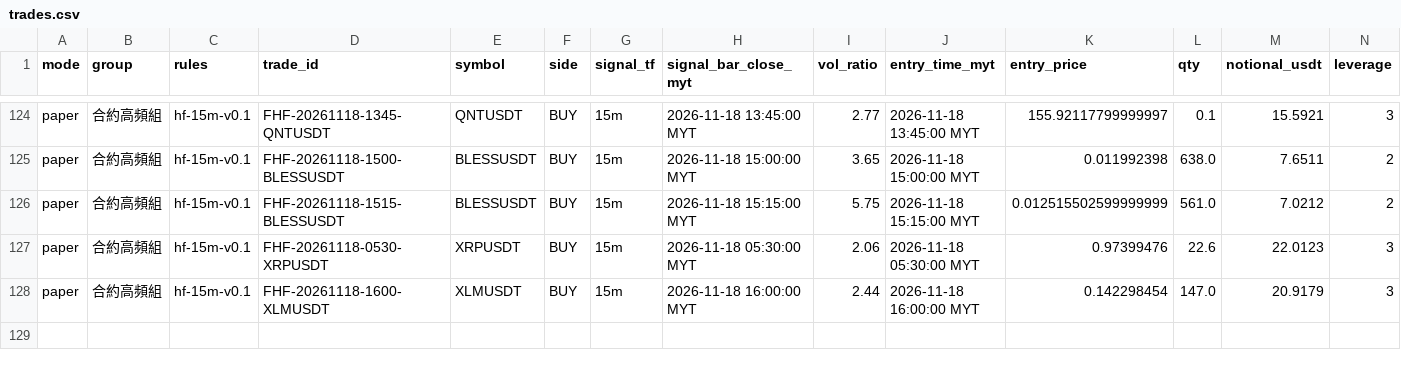
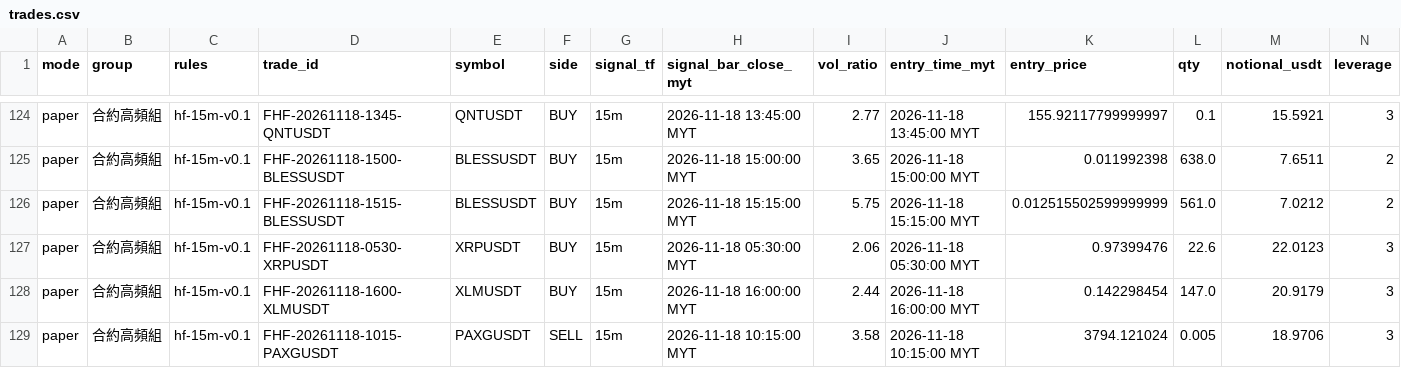
Before and after one commit to allenzeng060-lgtm/trade-dashboard, a CSV file: data/ledgers/trading-journal/futures_hf15m/trades.csv, drawn as a sheet; only a part is shown, gaps mark what is left out; rows hold the shown columns only; the diff names each change by its address in the sheet, - before the commit and + after, or states it on an @@ line.

```diff
--- a/data/ledgers/trading-journal/futures_hf15m/trades.csv
+++ b/data/ledgers/trading-journal/futures_hf15m/trades.csv
+row 129: paper | 合約高頻組 | hf-15m-v0.1 | FHF-20261118-1015-PAXGUSDT | PAXGUSDT | SELL | 15m | 2026-11-18 10:15:00 MYT | 3.58 | 2026-11-18 10:15:00 MYT | 3794.121024 | 0.005 | 18.9706 | 3
```
Also changed, not shown: data/ledgers/trading-journal/futures_hf15m/equity.csv, 19 other files.
